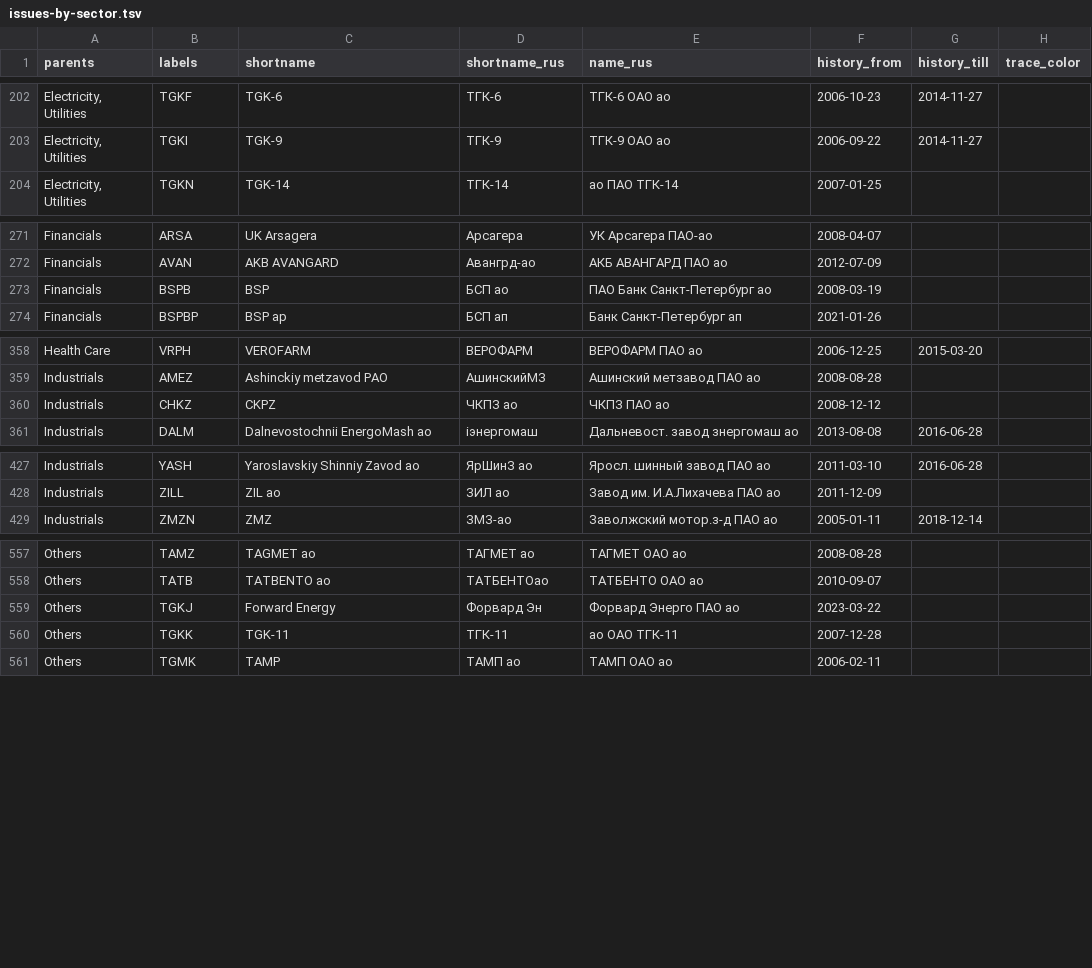
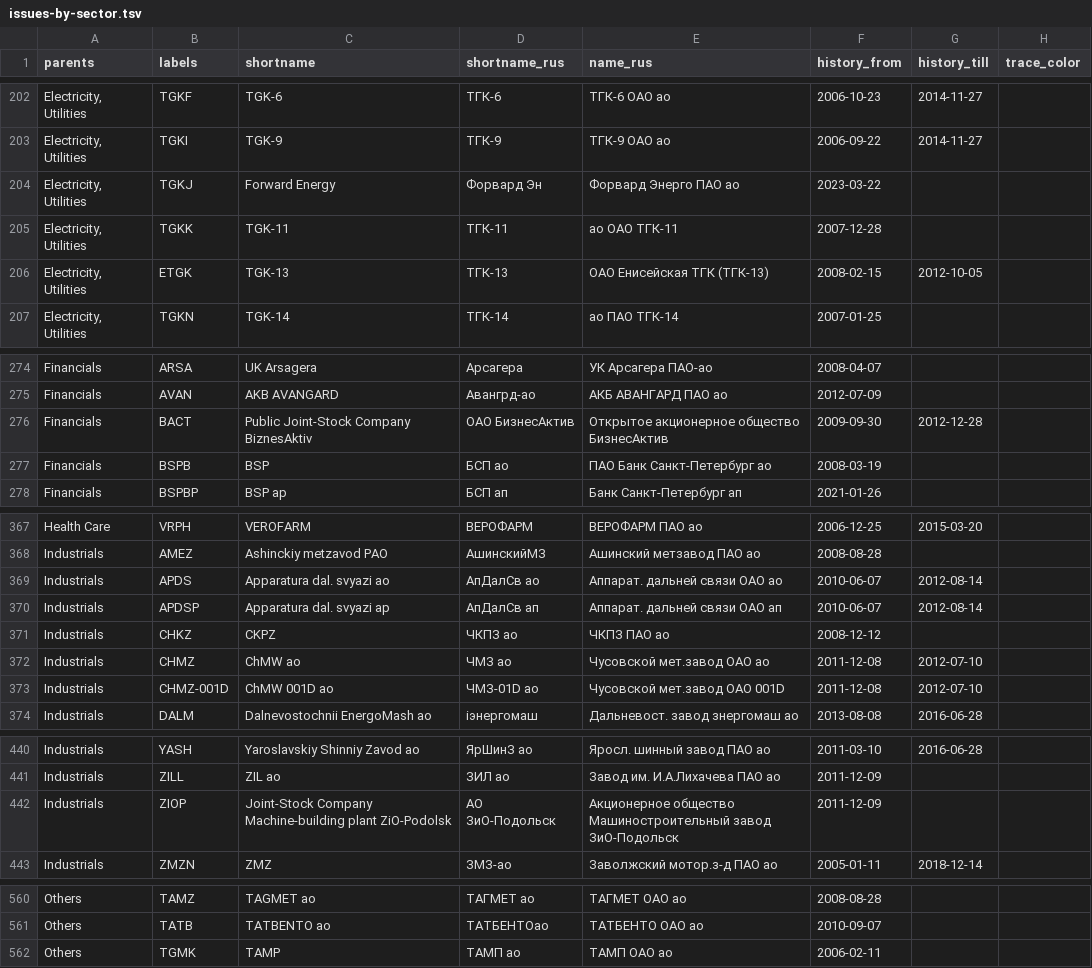
Before and after one commit to ruslanbay/moex, a TSV file: data/issues-by-sector.tsv, drawn as a sheet; only a part is shown, gaps mark what is left out; the diff covers the shown part only.

```diff
--- a/data/issues-by-sector.tsv
+++ b/data/issues-by-sector.tsv
@@ -203,2 +203,5 @@ Electricity, Utilities	TGKF	TGK-6	ТГК-6	ТГК-6 ОАО ао	2006-10-23	2014-
 Electricity, Utilities	TGKI	TGK-9	ТГК-9	ТГК-9 ОАО ао	2006-09-22	2014-11-27	
+Electricity, Utilities	TGKJ	Forward Energy	Форвард Эн	Форвард Энерго ПАО ао	2023-03-22		
+Electricity, Utilities	TGKK	TGK-11	ТГК-11	ао ОАО ТГК-11	2007-12-28		
+Electricity, Utilities	ETGK	TGK-13	ТГК-13	ОАО Енисейская ТГК (ТГК-13)	2008-02-15	2012-10-05	
 Electricity, Utilities	TGKN	TGK-14	ТГК-14	ао ПАО ТГК-14	2007-01-25		
@@ -272,2 +275,3 @@ Financials	ARSA	UK Arsagera	Арсагера	УК Арсагера ПАО-ао	2
 Financials	AVAN	AKB AVANGARD	Авангрд-ао	АКБ АВАНГАРД ПАО ао	2012-07-09		
+Financials	BACT	Public Joint-Stock Company BiznesAktiv	ОАО БизнесАктив	Открытое акционерное общество БизнесАктив	2009-09-30	2012-12-28	
 Financials	BSPB	BSP	БСП ао	ПАО Банк Санкт-Петербург ао	2008-03-19		
@@ -359,3 +368,7 @@ Health Care	VRPH	VEROFARM	ВЕРОФАРМ	ВЕРОФАРМ ПАО ао	2006-12-
 Industrials	AMEZ	Ashinckiy metzavod PAO	АшинскийМЗ	Ашинский метзавод ПАО ао	2008-08-28		
+Industrials	APDS	Apparatura dal. svyazi ao	АпДалСв ао	Аппарат. дальней связи ОАО ао	2010-06-07	2012-08-14	
+Industrials	APDSP	Apparatura dal. svyazi ap	АпДалСв ап	Аппарат. дальней связи ОАО ап	2010-06-07	2012-08-14	
 Industrials	CHKZ	CKPZ	ЧКПЗ ао	ЧКПЗ ПАО ао	2008-12-12		
+Industrials	CHMZ	ChMW ao	ЧМЗ ао	Чусовской мет.завод ОАО ао	2011-12-08	2012-07-10	
+Industrials	CHMZ-001D	ChMW 001D ao	ЧМЗ-01D ао	Чусовской мет.завод ОАО 001D	2011-12-08	2012-07-10	
 Industrials	DALM	Dalnevostochnii EnergoMash ao	iэнергомаш	Дальневост. завод знергомаш ао	2013-08-08	2016-06-28	
@@ -428,2 +441,3 @@ Industrials	YASH	Yaroslavskiy Shinniy Zavod ao	ЯрШинЗ ао	Яросл. ш
 Industrials	ZILL	ZIL ao	ЗИЛ ао	Завод им. И.А.Лихачева ПАО ао	2011-12-09		
+Industrials	ZIOP	Joint-Stock Company Machine-building plant ZiO-Podolsk	АО ЗиО-Подольск	Акционерное общество Машиностроительный завод ЗиО-Подольск	2011-12-09		
 Industrials	ZMZN	ZMZ	ЗМЗ-ао	Заволжский мотор.з-д ПАО ао	2005-01-11	2018-12-14	
@@ -558,4 +561,2 @@ Others	TAMZ	TAGMET ao	ТАГМЕТ ао	ТАГМЕТ ОАО ао	2008-08-28
 Others	TATB	TATBENTO ao	ТАТБЕНТОао	ТАТБЕНТО ОАО  ао	2010-09-07		
-Others	TGKJ	Forward Energy	Форвард Эн	Форвард Энерго ПАО ао	2023-03-22		
-Others	TGKK	TGK-11	ТГК-11	ао ОАО ТГК-11	2007-12-28		
 Others	TGMK	TAMP	ТАМП ао	ТАМП ОАО ао	2006-02-11		
```
Also changed, not shown: 5 added rows, 12 removed rows and 1 moved row elsewhere in this file.
